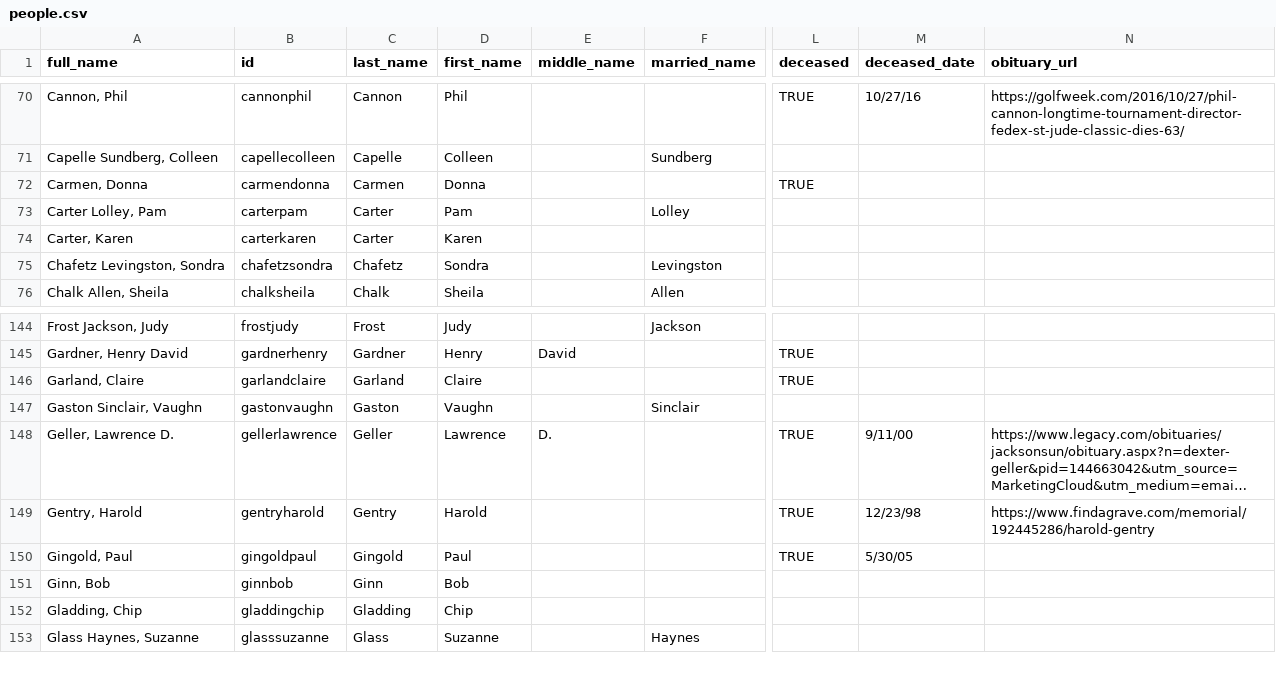
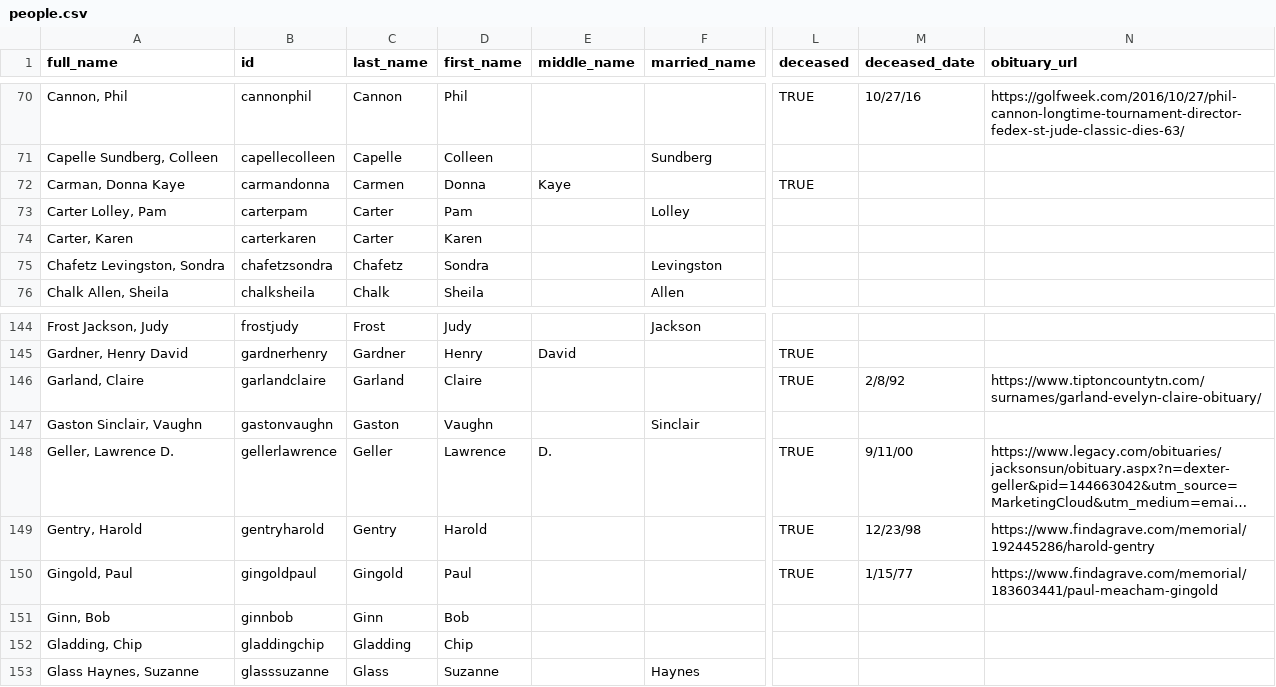
Before and after one commit to johnmparkinson/whs70, a CSV file: src/data/people.csv, drawn as a sheet; only a part is shown, gaps mark what is left out; long unchanged cells end in …; the diff names each change by its address in the sheet, - before the commit and + after, or states it on an @@ line.

Commit message:
memorials updated

```diff
--- a/src/data/people.csv
+++ b/src/data/people.csv
-A72 (full_name): Carmen, Donna
+A72 (full_name): Carman, Donna Kaye
-B72 (id): carmendonna
+B72 (id): carmandonna
-E72 (middle_name): (empty)
+E72 (middle_name): Kaye
-M146 (deceased_date): (empty)
+M146 (deceased_date): 2/8/92
-N146 (obituary_url): (empty)
+N146 (obituary_url): https://www.tiptoncountytn.com/surnames/garland-evelyn-claire-obituary/
-M150 (deceased_date): 5/30/05
+M150 (deceased_date): 1/15/77
-N150 (obituary_url): (empty)
+N150 (obituary_url): https://www.findagrave.com/memorial/183603441/paul-meacham-gingold
```
Also changed, not shown: 1 other file.
